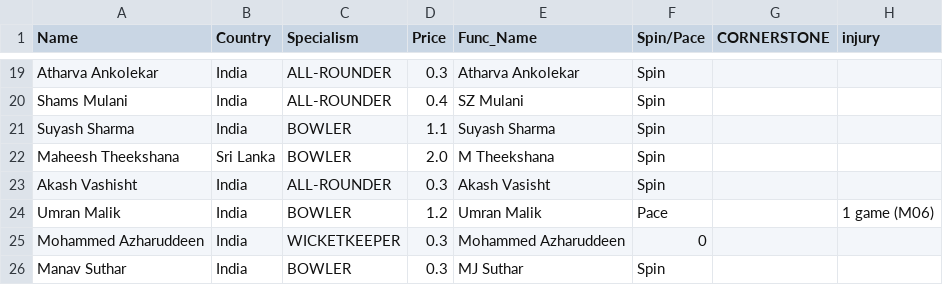
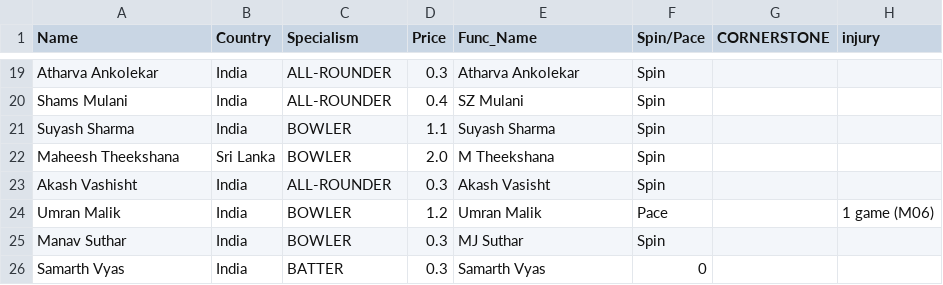
Before and after one commit to RoumyaDas/SPL, a CSV file: SPL/data/Squads/MI.csv, drawn as a sheet; only a part is shown, gaps mark what is left out; removed rows and columns are numbered as before the commit, all else as after; the diff names each change by its address in the sheet, - before the commit and + after, or states it on an @@ line.

```diff
--- a/SPL/data/Squads/MI.csv
+++ b/SPL/data/Squads/MI.csv
-row 25: Mohammed Azharuddeen | India | WICKETKEEPER | 0.3 | Mohammed Azharuddeen | 0
+row 26: Samarth Vyas | India | BATTER | 0.3 | Samarth Vyas | 0
```
Also changed, not shown: SPL/data/special_stats/tab12.csv, SPL/data/special_stats/tab2.csv, 14 other files.
